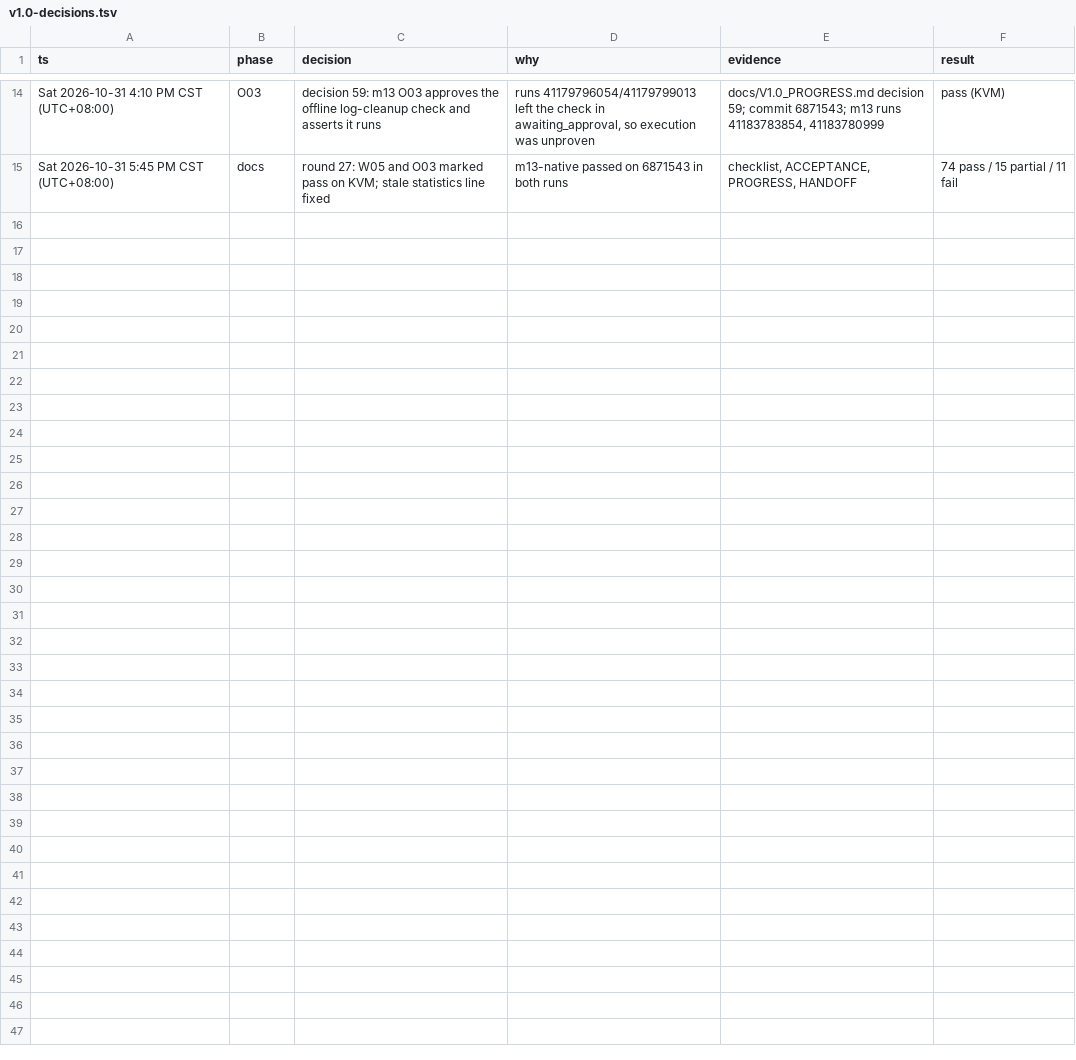
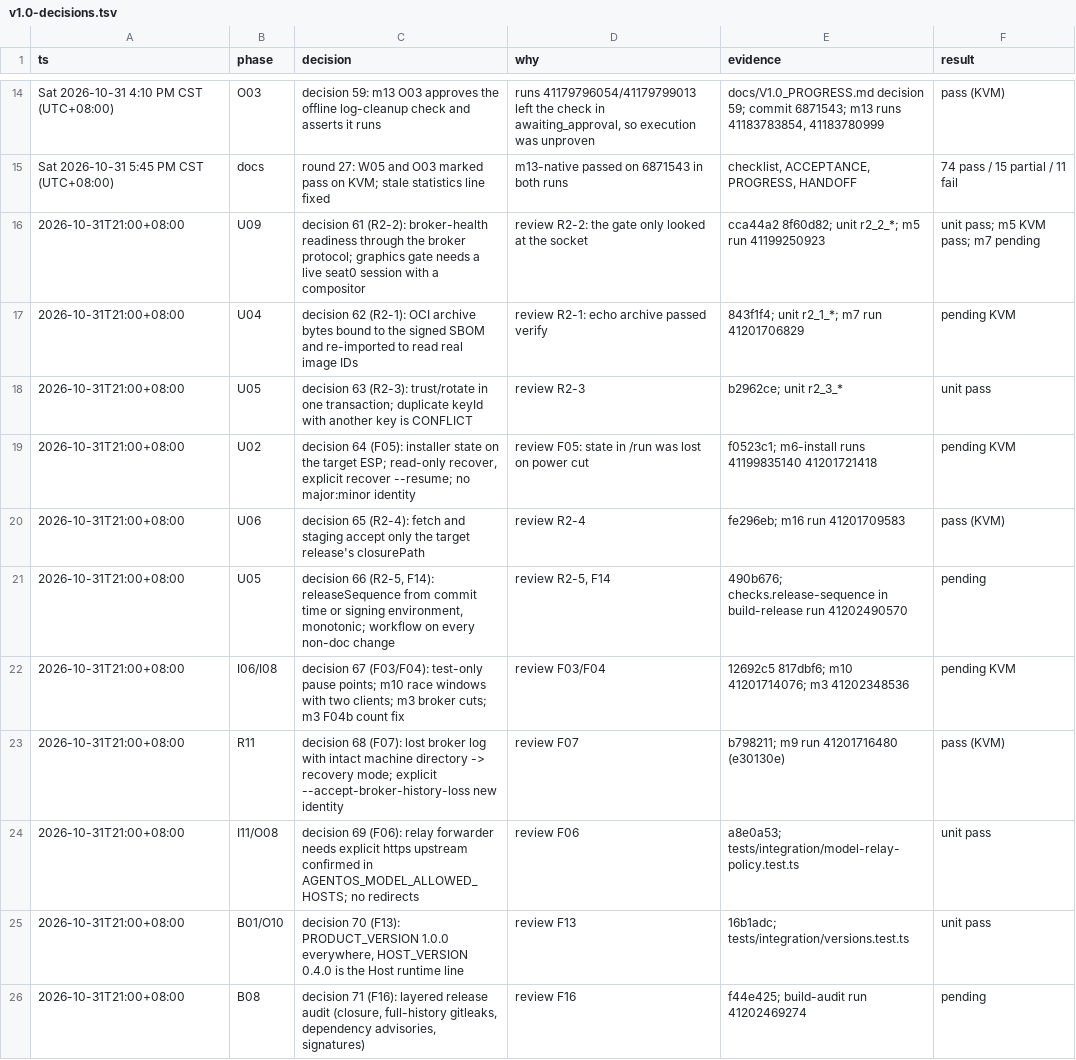
Before and after one commit to cszf1/agentos, a TSV file: docs/v1.0-decisions.tsv, drawn as a sheet; only a part is shown, gaps mark what is left out.

Commit message:
docs: review fixes round 2 - R11 passes on KVM (F07, m9 41201716480); decisions 61-71; fix table; 67/22/11 [skip ci]

```diff
--- a/docs/v1.0-decisions.tsv
+++ b/docs/v1.0-decisions.tsv
@@ -15 +15,12 @@ Sat 2026-10-31 4:10 PM CST (UTC+08:00)	O03	decision 59: m13 O03 approves the off
 Sat 2026-10-31 5:45 PM CST (UTC+08:00)	docs	round 27: W05 and O03 marked pass on KVM; stale statistics line fixed	m13-native passed on 6871543 in both runs	checklist, ACCEPTANCE, PROGRESS, HANDOFF	74 pass / 15 partial / 11 fail
+2026-10-31T21:00+08:00	U09	decision 61 (R2-2): broker-health readiness through the broker protocol; graphics gate needs a live seat0 session with a compositor	review R2-2: the gate only looked at the socket	cca44a2 8f60d82; unit r2_2_*; m5 run 41199250923	unit pass; m5 KVM pass; m7 pending
+2026-10-31T21:00+08:00	U04	decision 62 (R2-1): OCI archive bytes bound to the signed SBOM and re-imported to read real image IDs	review R2-1: echo archive passed verify	843f1f4; unit r2_1_*; m7 run 41201706829	pending KVM
+2026-10-31T21:00+08:00	U05	decision 63 (R2-3): trust/rotate in one transaction; duplicate keyId with another key is CONFLICT	review R2-3	b2962ce; unit r2_3_*	unit pass
+2026-10-31T21:00+08:00	U02	decision 64 (F05): installer state on the target ESP; read-only recover, explicit recover --resume; no major:minor identity	review F05: state in /run was lost on power cut	f0523c1; m6-install runs 41199835140 41201721418	pending KVM
+2026-10-31T21:00+08:00	U06	decision 65 (R2-4): fetch and staging accept only the target release's closurePath	review R2-4	fe296eb; m16 run 41201709583	pass (KVM)
+2026-10-31T21:00+08:00	U05	decision 66 (R2-5, F14): releaseSequence from commit time or signing environment, monotonic; workflow on every non-doc change	review R2-5, F14	490b676; checks.release-sequence in build-release run 41202490570	pending
+2026-10-31T21:00+08:00	I06/I08	decision 67 (F03/F04): test-only pause points; m10 race windows with two clients; m3 broker cuts; m3 F04b count fix	review F03/F04	12692c5 817dbf6; m10 41201714076; m3 41202348536	pending KVM
+2026-10-31T21:00+08:00	R11	decision 68 (F07): lost broker log with intact machine directory -> recovery mode; explicit --accept-broker-history-loss new identity	review F07	b798211; m9 run 41201716480 (e30130e)	pass (KVM)
+2026-10-31T21:00+08:00	I11/O08	decision 69 (F06): relay forwarder needs explicit https upstream confirmed in AGENTOS_MODEL_ALLOWED_HOSTS; no redirects	review F06	a8e0a53; tests/integration/model-relay-policy.test.ts	unit pass
+2026-10-31T21:00+08:00	B01/O10	decision 70 (F13): PRODUCT_VERSION 1.0.0 everywhere, HOST_VERSION 0.4.0 is the Host runtime line	review F13	16b1adc; tests/integration/versions.test.ts	unit pass
+2026-10-31T21:00+08:00	B08	decision 71 (F16): layered release audit (closure, full-history gitleaks, dependency advisories, signatures)	review F16	f44e425; build-audit run 41202469274	pending
```
Also changed, not shown: 5 other files.
